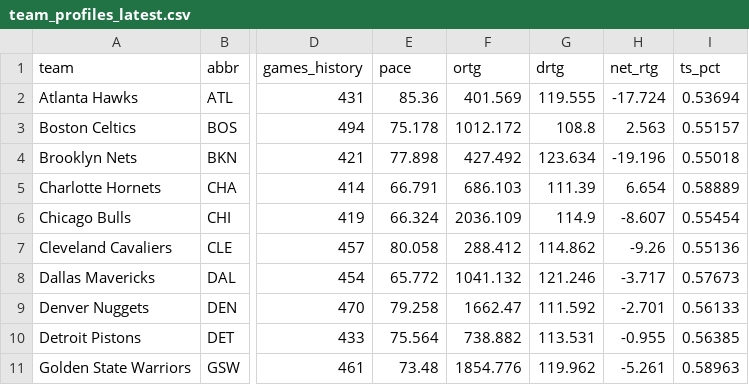
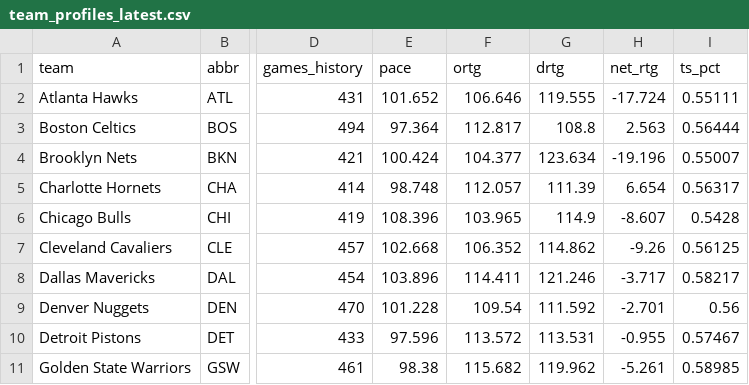
Before and after one commit to bigtyme2k3/Nba-model, a CSV file: data/processed/team_profiles_latest.csv, drawn as a sheet; only a part is shown, gaps mark what is left out; the diff covers the shown part only; the diff names each change by its address in the sheet, - before the commit and + after, or states it on an @@ line.

```diff
--- a/data/processed/team_profiles_latest.csv
+++ b/data/processed/team_profiles_latest.csv
-E2 (pace): 85.36
+E2 (pace): 101.652
-F2 (ortg): 401.569
+F2 (ortg): 106.646
-I2 (ts_pct): 0.53694
+I2 (ts_pct): 0.55111
-E3 (pace): 75.178
+E3 (pace): 97.364
-F3 (ortg): 1012.172
+F3 (ortg): 112.817
-I3 (ts_pct): 0.55157
+I3 (ts_pct): 0.56444
-E4 (pace): 77.898
+E4 (pace): 100.424
-F4 (ortg): 427.492
+F4 (ortg): 104.377
-I4 (ts_pct): 0.55018
+I4 (ts_pct): 0.55007
-E5 (pace): 66.791
+E5 (pace): 98.748
-F5 (ortg): 686.103
+F5 (ortg): 112.057
-I5 (ts_pct): 0.58889
+I5 (ts_pct): 0.56317
-E6 (pace): 66.324
+E6 (pace): 108.396
-F6 (ortg): 2036.109
+F6 (ortg): 103.965
-I6 (ts_pct): 0.55454
+I6 (ts_pct): 0.5428
-E7 (pace): 80.058
+E7 (pace): 102.668
-F7 (ortg): 288.412
+F7 (ortg): 106.352
-I7 (ts_pct): 0.55136
+I7 (ts_pct): 0.56125
-E8 (pace): 65.772
+E8 (pace): 103.896
-F8 (ortg): 1041.132
+F8 (ortg): 114.411
-I8 (ts_pct): 0.57673
+I8 (ts_pct): 0.58217
-E9 (pace): 79.258
+E9 (pace): 101.228
-F9 (ortg): 1662.47
+F9 (ortg): 109.54
-I9 (ts_pct): 0.56133
+I9 (ts_pct): 0.56
-E10 (pace): 75.564
+E10 (pace): 97.596
-F10 (ortg): 738.882
+F10 (ortg): 113.572
-I10 (ts_pct): 0.56385
+I10 (ts_pct): 0.57467
-E11 (pace): 73.48
+E11 (pace): 98.38
-F11 (ortg): 1854.776
+F11 (ortg): 115.682
-I11 (ts_pct): 0.58963
+I11 (ts_pct): 0.58985
```
Also changed, not shown: 60 edited cells elsewhere in this file, data/processed/player_profiles_latest.csv, data/raw/espn_current_player_box_2026.csv, 10 other files.
